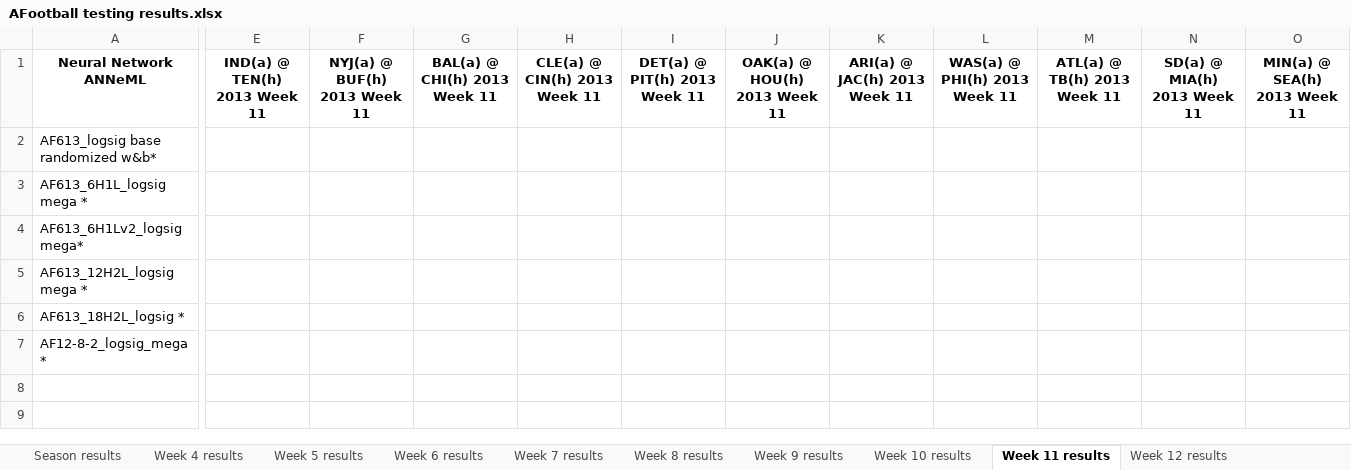
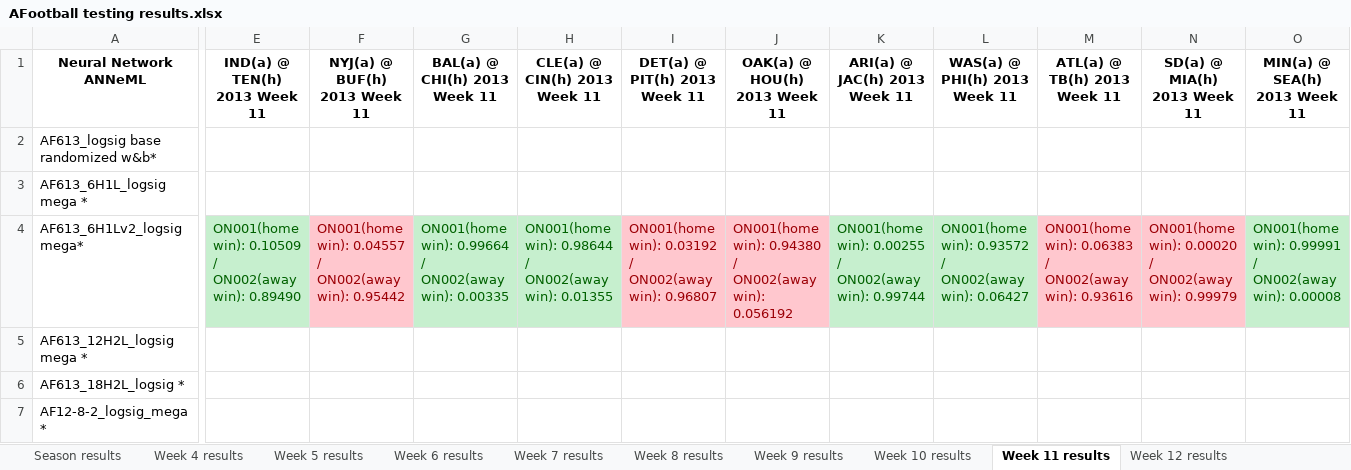
Before and after one commit to adam-nnl/AFootball, an Excel workbook: AFootball testing results.xlsx, sheet Week 11 results, drawn as a sheet; only a part is shown, gaps mark what is left out; values as stored, in another font and other column widths than the file's, no borders; the diff covers the shown part only; the diff names each change by its address in the sheet, - before the commit and + after, or states it on an @@ line.

Commit message:
Week 12 results

```diff
--- a/AFootball testing results.xlsx (sheet Week 11 results)
+++ b/AFootball testing results.xlsx (sheet Week 11 results)
-E4: (empty)
+E4: ON001(home win): 0.10509 / ON002(away win): 0.89490
-E4 fill: none
+E4 fill: #C6EFCE
-F4: (empty)
+F4: ON001(home win): 0.04557 / ON002(away win): 0.95442
-F4 fill: none
+F4 fill: #FFC7CE
-G4: (empty)
+G4: ON001(home win): 0.99664 / ON002(away win): 0.00335
-G4:H4 fill: none
+G4:H4 fill: #C6EFCE
-H4: (empty)
+H4: ON001(home win): 0.98644 / ON002(away win): 0.01355
-I4: (empty)
+I4: ON001(home win): 0.03192 / ON002(away win): 0.96807
-I4:J4 fill: none
+I4:J4 fill: #FFC7CE
-J4: (empty)
+J4: ON001(home win): 0.94380 / ON002(away win): 0.056192
-K4: (empty)
+K4: ON001(home win): 0.00255 / ON002(away win): 0.99744
-K4:L4 fill: none
+K4:L4 fill: #C6EFCE
-L4: (empty)
+L4: ON001(home win): 0.93572 / ON002(away win): 0.06427
-M4: (empty)
+M4: ON001(home win): 0.06383 / ON002(away win): 0.93616
-M4:N4 fill: none
+M4:N4 fill: #FFC7CE
-N4: (empty)
+N4: ON001(home win): 0.00020 / ON002(away win): 0.99979
-O4: (empty)
+O4: ON001(home win): 0.99991 / ON002(away win): 0.00008
-O4 fill: none
+O4 fill: #C6EFCE
```
Also changed, not shown: 6 edited cells and cell formats elsewhere in this sheet, sheet Week 13 results, sheet Week 12 results, sheet Season results, sheet Week 14 results, sheet Week 15 results, sheet Week 16 results, 1 more sheet, 1 other file.
